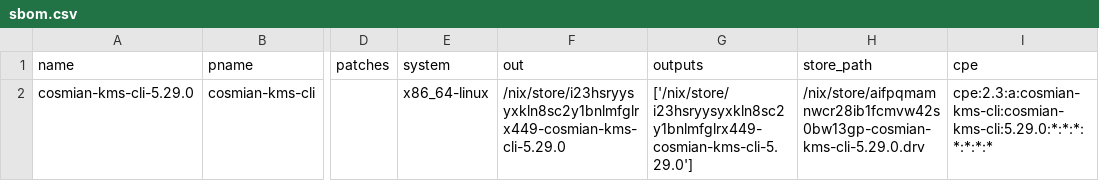
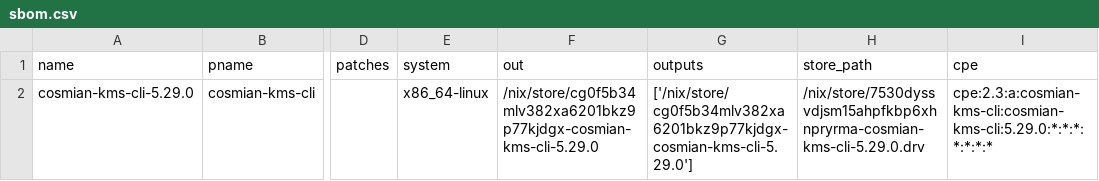
Before and after one commit to Cosmian/kms, a CSV file: sbom/ckms/non-fips/static/sbom.csv, drawn as a sheet; only a part is shown, gaps mark what is left out; the diff names each change by its address in the sheet, - before the commit and + after, or states it on an @@ line.

Commit message:
docs: update sbom

```diff
--- a/sbom/ckms/non-fips/static/sbom.csv
+++ b/sbom/ckms/non-fips/static/sbom.csv
-F2 (out): /nix/store/i23hsryysyxkln8sc2y1bnlmfglrx449-cosmian-kms-cli-5.29.0
+F2 (out): /nix/store/cg0f5b34mlv382xa6201bkz9p77kjdgx-cosmian-kms-cli-5.29.0
-G2 (outputs): ['/nix/store/i23hsryysyxkln8sc2y1bnlmfglrx449-cosmian-kms-cli-5.29.0']
+G2 (outputs): ['/nix/store/cg0f5b34mlv382xa6201bkz9p77kjdgx-cosmian-kms-cli-5.29.0']
-H2 (store_path): /nix/store/aifpqmamnwcr28ib1fcmvw42s0bw13gp-cosmian-kms-cli-5.29.0.drv
+H2 (store_path): /nix/store/7530dyssvdjsm15ahpfkbp6xhnpryrma-cosmian-kms-cli-5.29.0.drv
```
Also changed, not shown: sbom/ckms/fips/dynamic/sbom.csv, sbom/ckms/fips/static/sbom.csv, 43 other files.
